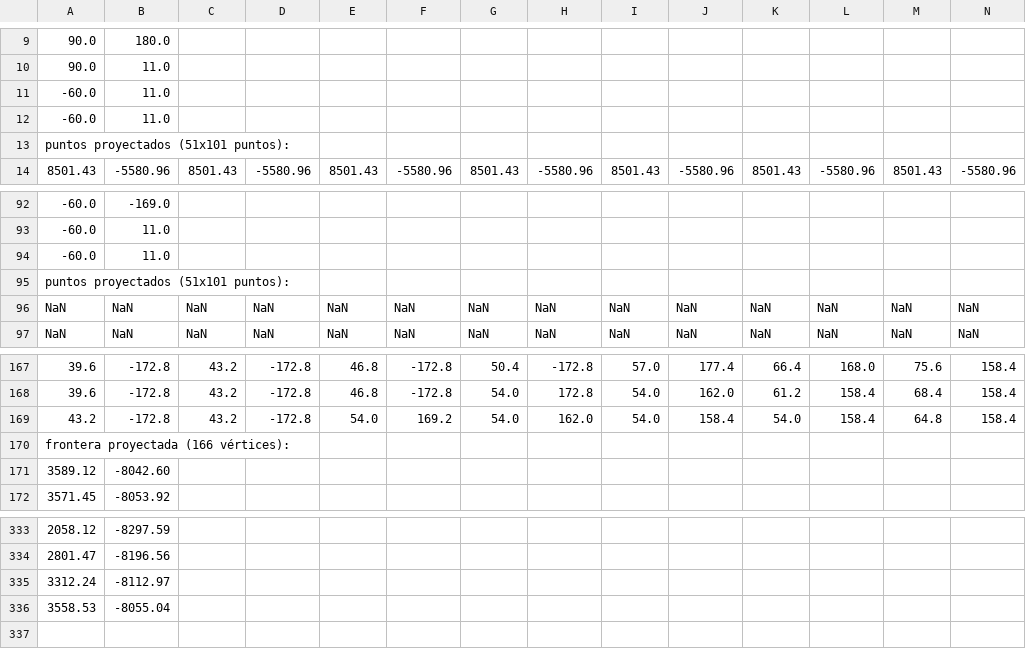
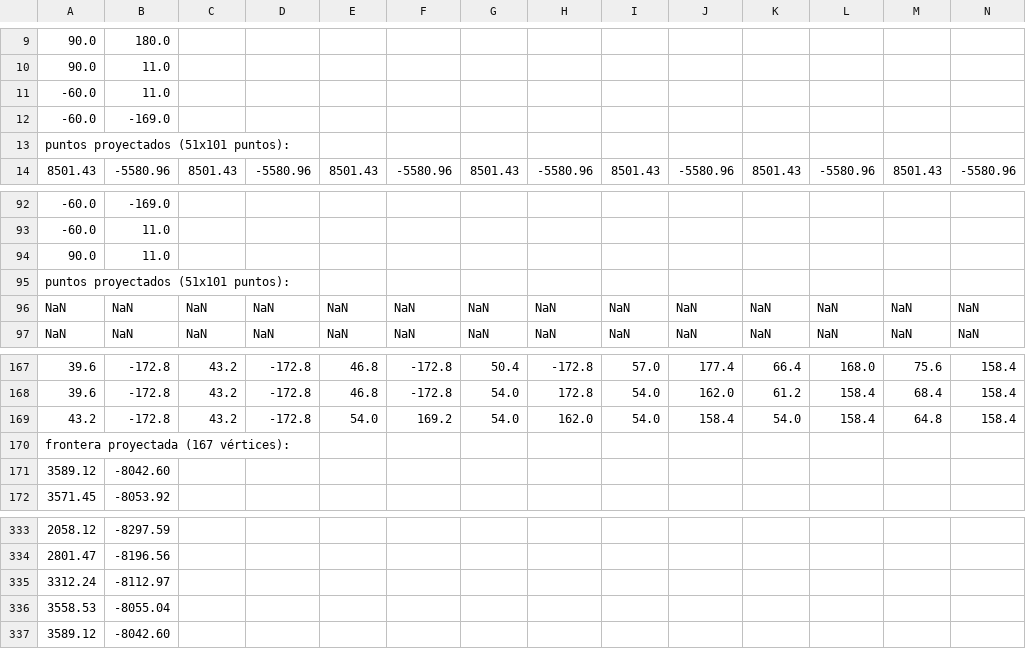
Before and after one commit to jkunimune/elastik, a CSV file: projection/es/tierra-elastica-III.csv, drawn as a sheet; only a part is shown, gaps mark what is left out; removed rows and columns are numbered as before the commit, all else as after; rows hold the shown columns only; the diff names each change by its address in the sheet, - before the commit and + after, or states it on an @@ line.

```diff
--- a/projection/es/tierra-elastica-III.csv
+++ b/projection/es/tierra-elastica-III.csv
-row 12: -60.0 | 11.0
+row 12: -60.0 | -169.0
-row 94: -60.0 | 11.0
+row 94: 90.0 | 11.0
-A170: frontera proyectada (166 vértices):
+A170: frontera proyectada (167 vértices):
+row 337: 3589.12 | -8042.60
```
Also changed, not shown: projection/elastic-earth-I.csv, projection/elastic-earth-II.csv, 25 other files.
